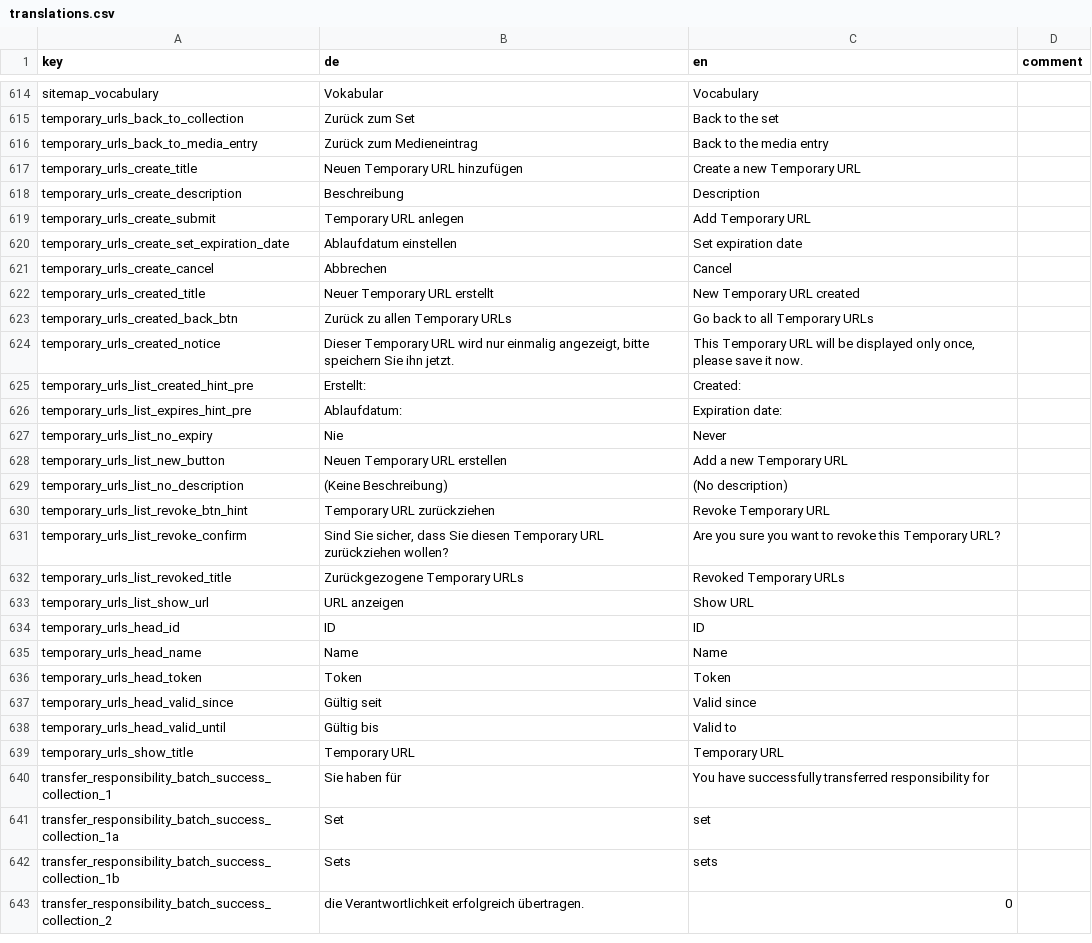
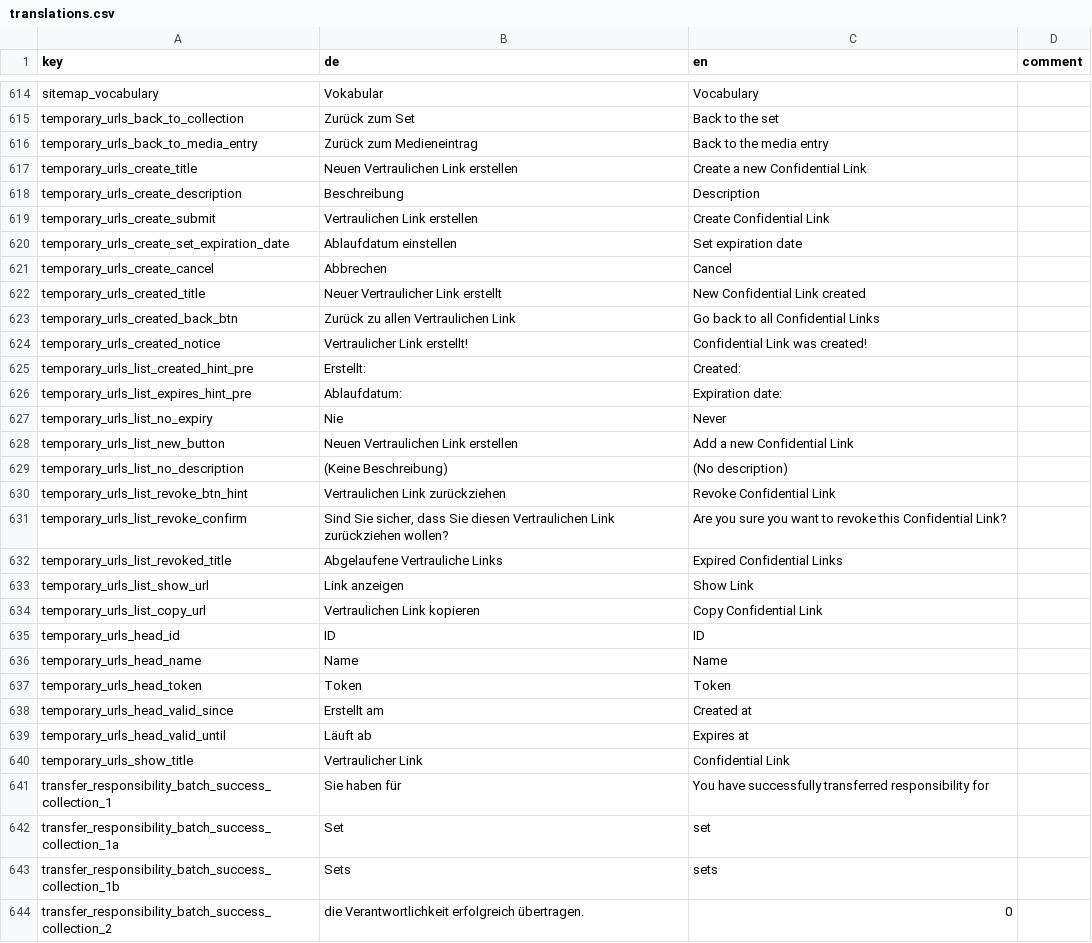
Before and after one commit to broggn/hfg-madek-webapp, a CSV file: config/locale/translations.csv, drawn as a sheet; only a part is shown, gaps mark what is left out; the diff covers the shown part only.

Commit message:
i18n: translation and wording fixes

```diff
--- a/config/locale/translations.csv
+++ b/config/locale/translations.csv
@@ -616,10 +616,10 @@ temporary_urls_back_to_collection,Zurück zum Set,Back to the set,
 temporary_urls_back_to_media_entry,Zurück zum Medieneintrag,Back to the media entry,
-temporary_urls_create_title,Neuen Temporary URL hinzufügen,Create a new Temporary URL,
+temporary_urls_create_title,Neuen Vertraulichen Link erstellen,Create a new Confidential Link,
 temporary_urls_create_description,Beschreibung,Description,
-temporary_urls_create_submit,Temporary URL anlegen,Add Temporary URL,
+temporary_urls_create_submit,Vertraulichen Link erstellen,Create Confidential Link,
 temporary_urls_create_set_expiration_date,Ablaufdatum einstellen,Set expiration date,
 temporary_urls_create_cancel,Abbrechen,Cancel,
-temporary_urls_created_title,Neuer Temporary URL erstellt,New Temporary URL created,
-temporary_urls_created_back_btn,Zurück zu allen Temporary URLs,Go back to all Temporary URLs,
-temporary_urls_created_notice,"Dieser Temporary URL wird nur einmalig angezeigt, bitte speichern Sie ihn jetzt.","This Temporary URL will be displayed only once, please save it now.",
+temporary_urls_created_title,Neuer Vertraulicher Link erstellt,New Confidential Link created,
+temporary_urls_created_back_btn,Zurück zu allen Vertraulichen Link,Go back to all Confidential Links,
+temporary_urls_created_notice,"Vertraulicher Link erstellt!","Confidential Link was created!",
 temporary_urls_list_created_hint_pre,Erstellt: ,Created: ,
@@ -627,8 +627,9 @@ temporary_urls_list_expires_hint_pre,Ablaufdatum: ,Expiration date: ,
 temporary_urls_list_no_expiry,Nie,Never,
-temporary_urls_list_new_button,Neuen Temporary URL erstellen,Add a new Temporary URL,
+temporary_urls_list_new_button,Neuen Vertraulichen Link erstellen,Add a new Confidential Link,
 temporary_urls_list_no_description,(Keine Beschreibung),(No description),
-temporary_urls_list_revoke_btn_hint,Temporary URL zurückziehen,Revoke Temporary URL,
-temporary_urls_list_revoke_confirm,"Sind Sie sicher, dass Sie diesen Temporary URL zurückziehen wollen?","Are you sure you want to revoke this Temporary URL?",
-temporary_urls_list_revoked_title,Zurückgezogene Temporary URLs,Revoked Temporary URLs,
-temporary_urls_list_show_url,URL anzeigen,Show URL,
+temporary_urls_list_revoke_btn_hint,Vertraulichen Link zurückziehen,Revoke Confidential Link,
+temporary_urls_list_revoke_confirm,"Sind Sie sicher, dass Sie diesen Vertraulichen Link zurückziehen wollen?","Are you sure you want to revoke this Confidential Link?",
+temporary_urls_list_revoked_title,Abgelaufene Vertrauliche Links,Expired Confidential Links,
+temporary_urls_list_show_url,Link anzeigen,Show Link,
+temporary_urls_list_copy_url,Vertraulichen Link kopieren,Copy Confidential Link,
 temporary_urls_head_id,ID,ID,
@@ -636,5 +637,5 @@ temporary_urls_head_name,Name,Name,
 temporary_urls_head_token,Token,Token,
-temporary_urls_head_valid_since,Gültig seit,Valid since,
-temporary_urls_head_valid_until,Gültig bis,Valid to,
-temporary_urls_show_title,Temporary URL,Temporary URL,
+temporary_urls_head_valid_since,Erstellt am,Created at,
+temporary_urls_head_valid_until,Läuft ab,Expires at,
+temporary_urls_show_title,Vertraulicher Link,Confidential Link,
 transfer_responsibility_batch_success_collection_1,Sie haben für ,You have successfully transferred responsibility for ,
```
Also changed, not shown: 4 edited cells elsewhere in this file.
